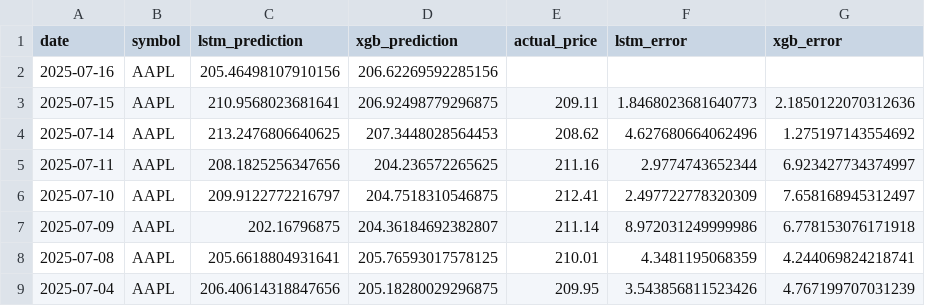
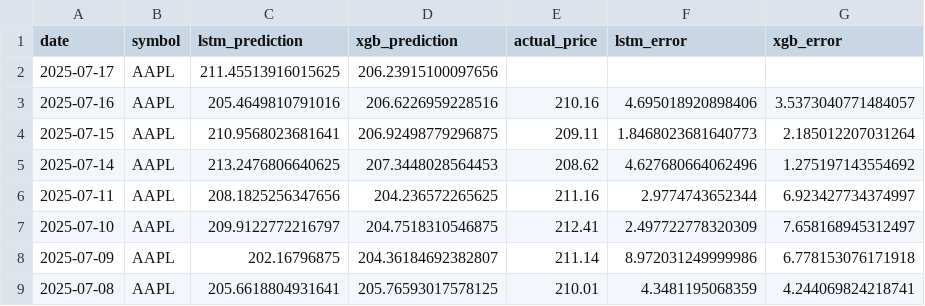
Before and after one commit to pankitthakkar/stock-price-predictor, a CSV file: prediction_results.csv, drawn as a sheet; only a part is shown; the shorter side is filled out with more unchanged rows.

```diff
--- a/prediction_results.csv
+++ b/prediction_results.csv
@@ -1,4 +1,5 @@
 date,symbol,lstm_prediction,xgb_prediction,actual_price,lstm_error,xgb_error
-2025-07-16,AAPL,205.46498107910156,206.62269592285156,,,
-2025-07-15,AAPL,210.9568023681641,206.92498779296875,209.11,1.8468023681640773,2.1850122070312636
+2025-07-17,AAPL,211.45513916015625,206.23915100097656,,,
+2025-07-16,AAPL,205.4649810791016,206.6226959228516,210.16,4.695018920898406,3.5373040771484057
+2025-07-15,AAPL,210.9568023681641,206.92498779296875,209.11,1.8468023681640773,2.185012207031264
 2025-07-14,AAPL,213.2476806640625,207.3448028564453,208.62,4.627680664062496,1.275197143554692
```
Also changed, not shown: 2 other files.
